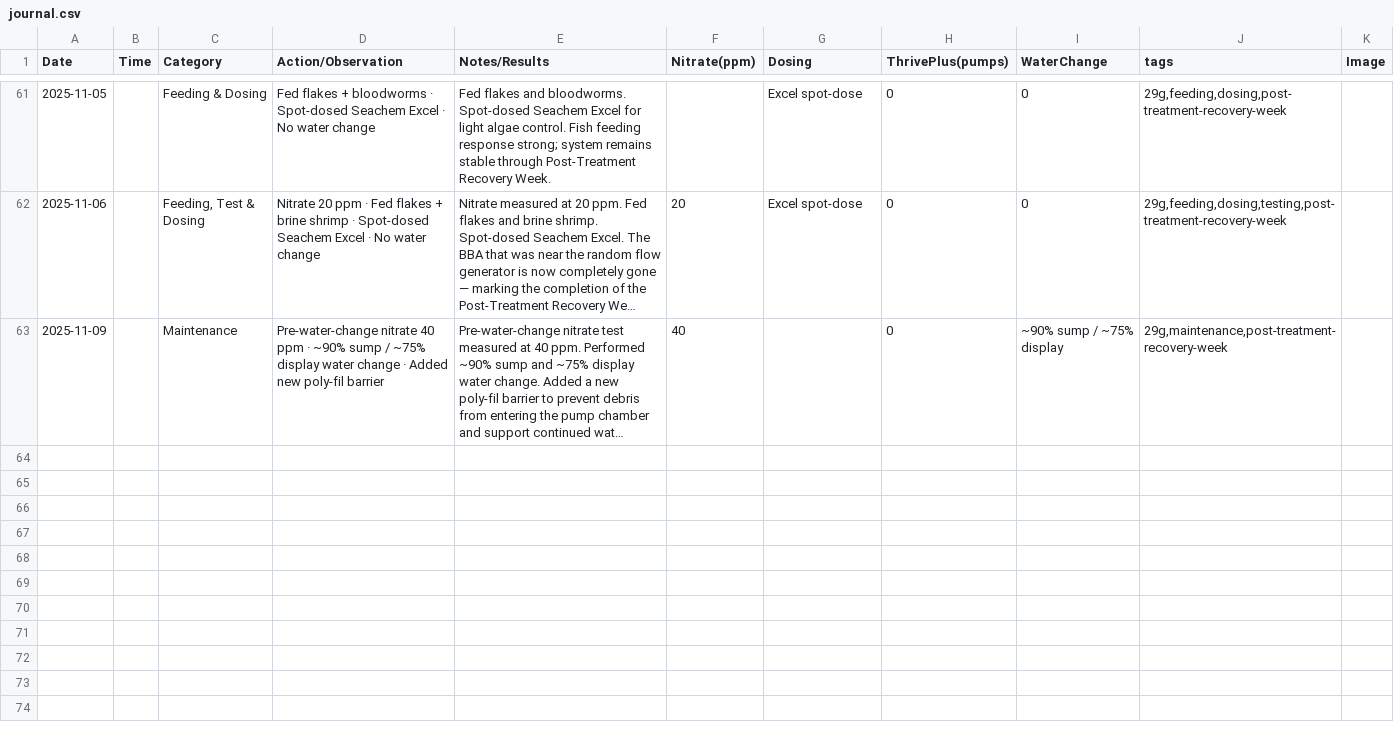
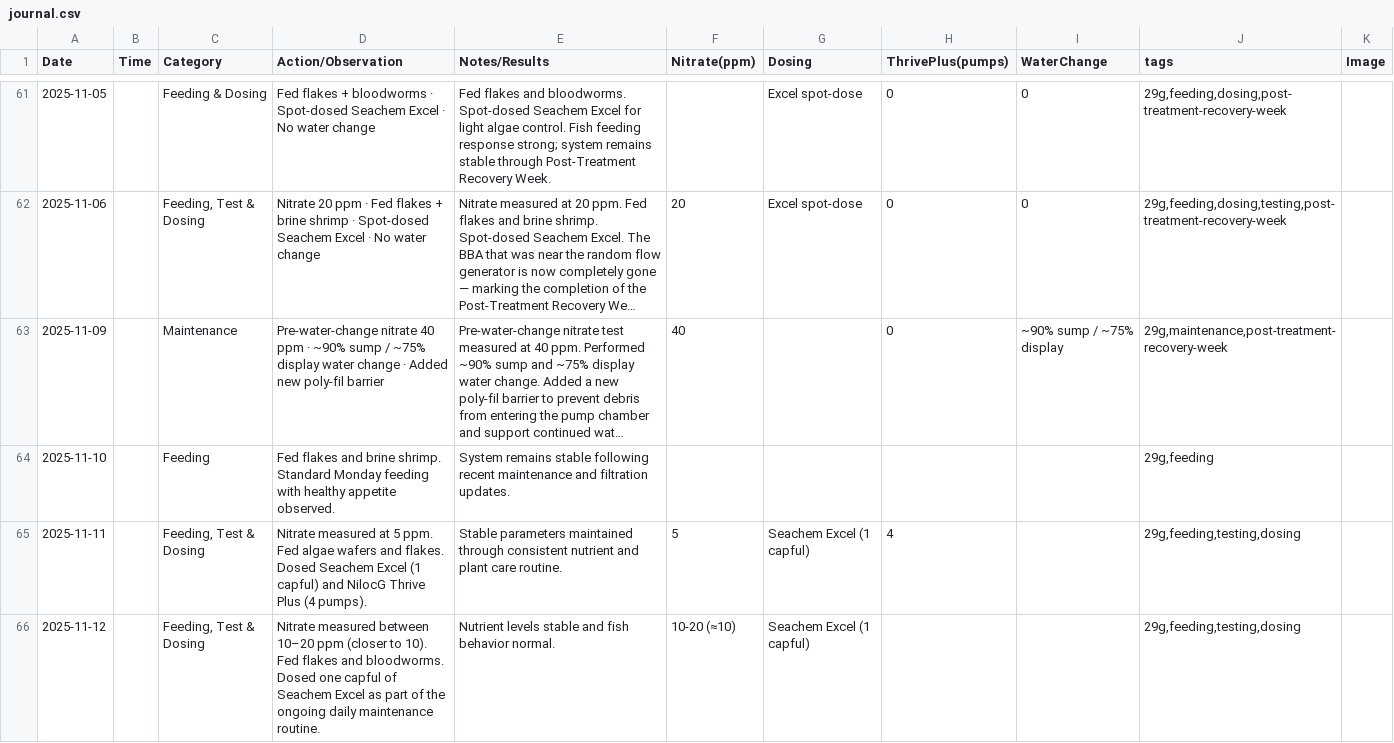
Before and after one commit to cxchajon/website-fish-keeper, a CSV file: data/journal.csv, drawn as a sheet; only a part is shown, gaps mark what is left out; long unchanged cells end in …; the diff names each change by its address in the sheet, - before the commit and + after, or states it on an @@ line.

Commit message:
journal: add 2025-11-10/11/12 entries (CSV + JSON); no layout changes

```diff
--- a/data/journal.csv
+++ b/data/journal.csv
+row 64: 2025-11-10 |  | Feeding | Fed flakes and brine shrimp. Standard Monday feeding with healthy appetite observed. | System remains stable following recent maintenance and filtration updates. |  |  |  |  | 29g,feeding
+row 65: 2025-11-11 |  | Feeding, Test & Dosing | Nitrate measured at 5 ppm. Fed algae wafers and flakes. Dosed Seachem Excel (1 capful) and NilocG Thrive Plus (4 pumps). | Stable parameters maintained through consistent nutrient and plant care routine. | 5 | Seachem Excel (1 capful) | 4 |  | 29g,feeding,testing,dosing
+row 66: 2025-11-12 |  | Feeding, Test & Dosing | Nitrate measured between 10–20 ppm (closer to 10). Fed flakes and bloodworms. Dosed one capful of Seachem Excel as part of the ongoing daily maintenance routine. | Nutrient levels stable and fish behavior normal. | 10-20 (≈10) | Seachem Excel (1 capful) |  |  | 29g,feeding,testing,dosing
```
Also changed, not shown: 1 other file.
